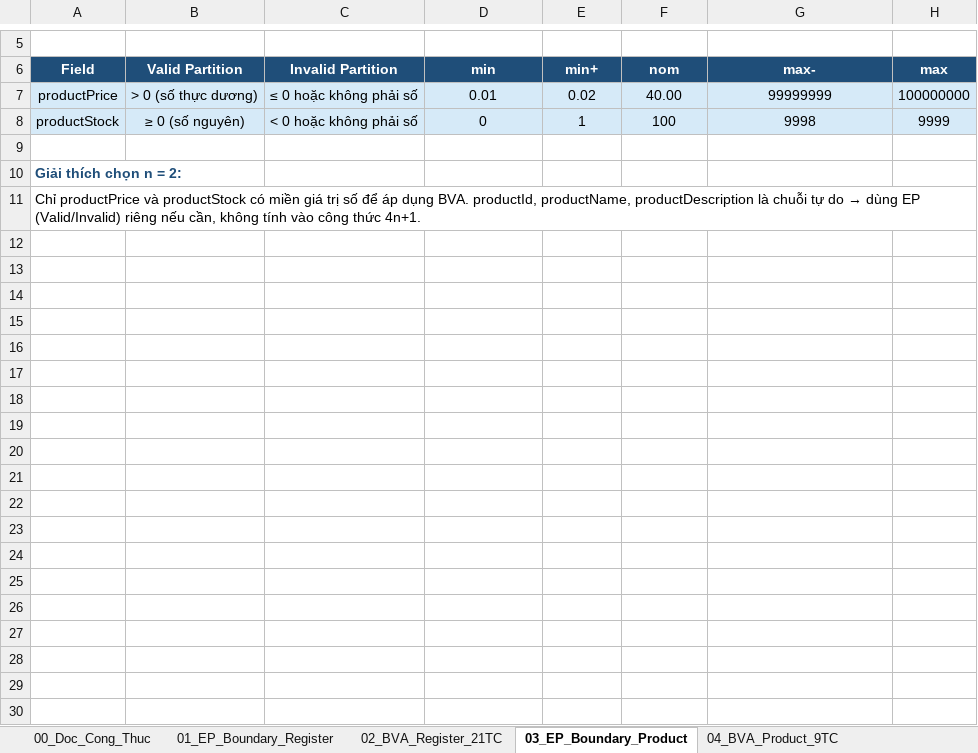
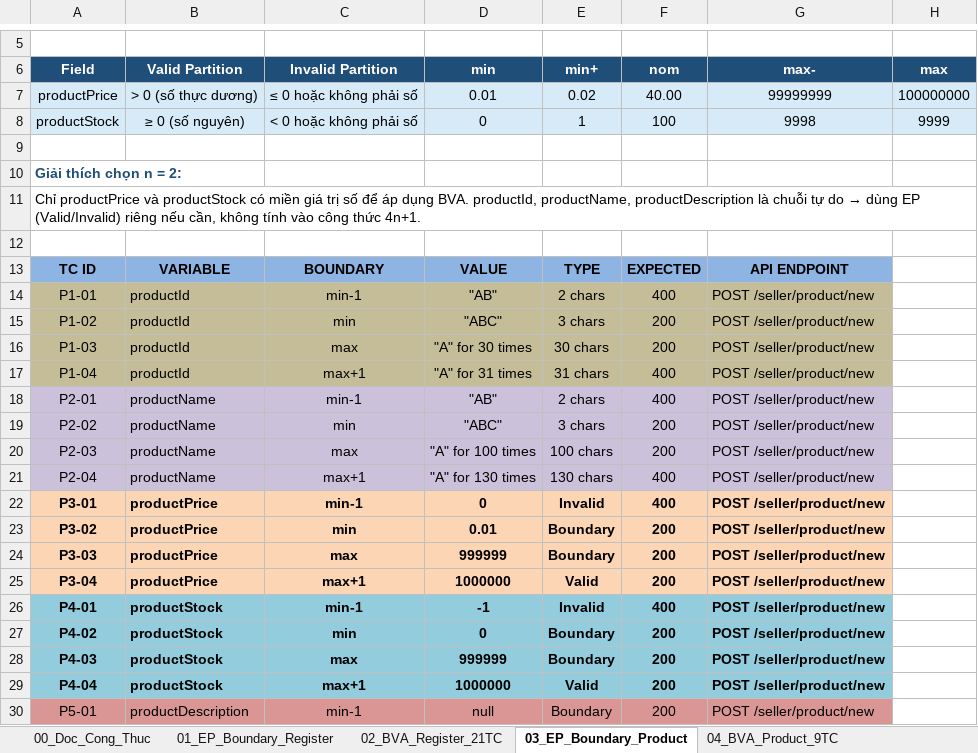
Before and after one commit to thanhlh05/Online-Store, an Excel workbook: Docs/QA-Testing/Test_Case_BVA.xlsx, sheet 03_EP_Boundary_Product, drawn as a sheet; only a part is shown, gaps mark what is left out; values as stored, in another font and other column widths than the file's, no borders; the diff covers the shown part only; the diff names each change by its address in the sheet, - before the commit and + after, or states it on an @@ line.

Commit message:
Adding BVA for Product and Cart, Adding Postman collection

```diff
--- a/Docs/QA-Testing/Test_Case_BVA.xlsx (sheet 03_EP_Boundary_Product)
+++ b/Docs/QA-Testing/Test_Case_BVA.xlsx (sheet 03_EP_Boundary_Product)
+row 12: (empty)
+row 13: TC ID | VARIABLE | BOUNDARY | VALUE | TYPE | EXPECTED | API ENDPOINT
+row 14: P1-01 | productId | min-1 | "AB" | 2 chars | 400 | POST /seller/product/new
+row 15: P1-02 | productId | min | "ABC" | 3 chars | 200 | POST /seller/product/new
+row 16: P1-03 | productId | max | "A" for 30 times | 30 chars | 200 | POST /seller/product/new
+row 17: P1-04 | productId | max+1 | "A" for 31 times | 31 chars | 400 | POST /seller/product/new
+row 18: P2-01 | productName | min-1 | "AB" | 2 chars | 400 | POST /seller/product/new
+row 19: P2-02 | productName | min | "ABC" | 3 chars | 200 | POST /seller/product/new
+row 20: P2-03 | productName | max | "A" for 100 times | 100 chars | 200 | POST /seller/product/new
+row 21: P2-04 | productName | max+1 | "A" for 130 times | 130 chars | 400 | POST /seller/product/new
+row 22: P3-01 | productPrice | min-1 | 0 | Invalid | 400 | POST /seller/product/new
+row 23: P3-02 | productPrice | min | 0.01 | Boundary | 200 | POST /seller/product/new
+row 24: P3-03 | productPrice | max | 999999 | Boundary | 200 | POST /seller/product/new
+row 25: P3-04 | productPrice | max+1 | 1000000 | Valid | 200 | POST /seller/product/new
+row 26: P4-01 | productStock | min-1 | -1 | Invalid | 400 | POST /seller/product/new
+row 27: P4-02 | productStock | min | 0 | Boundary | 200 | POST /seller/product/new
+row 28: P4-03 | productStock | max | 999999 | Boundary | 200 | POST /seller/product/new
+row 29: P4-04 | productStock | max+1 | 1000000 | Valid | 200 | POST /seller/product/new
+row 30: P5-01 | productDescription | min-1 | null | Boundary | 200 | POST /seller/product/new
```
Also changed, not shown: 14 added rows elsewhere in this sheet, sheet 05_EP_Boundary_Cart.
